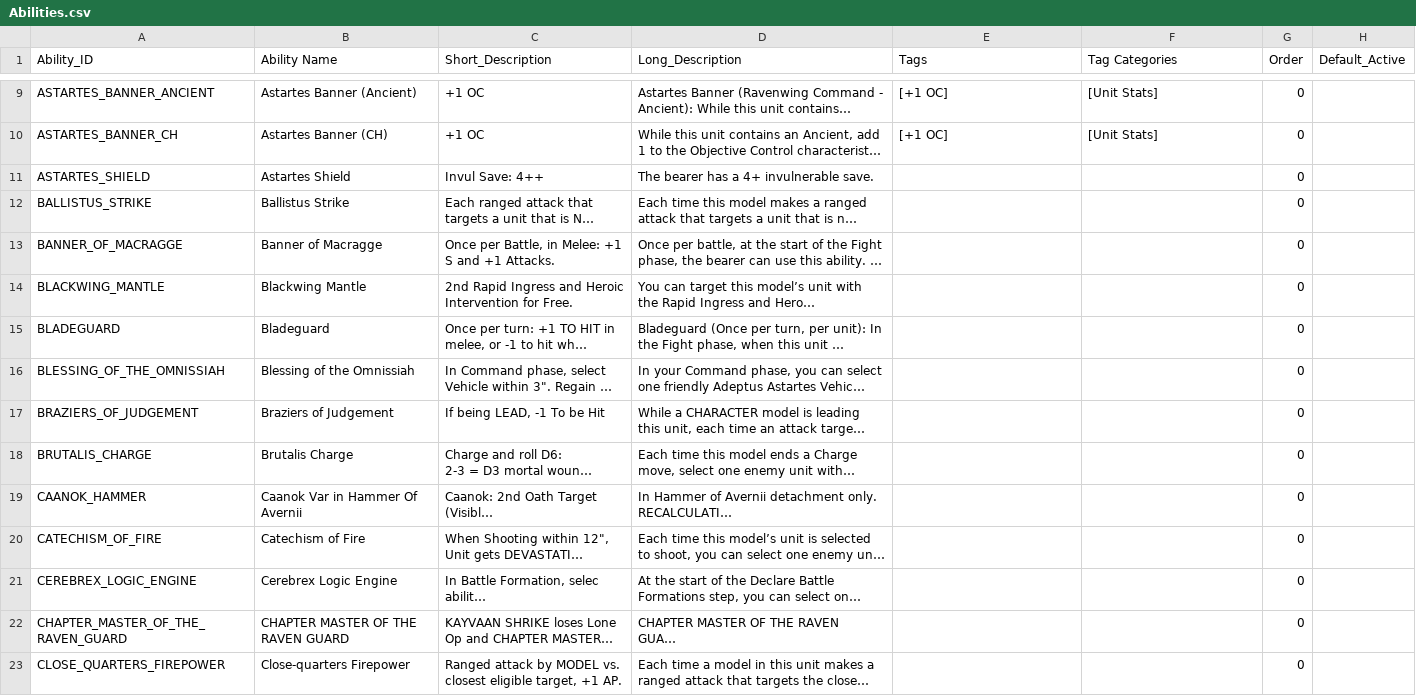
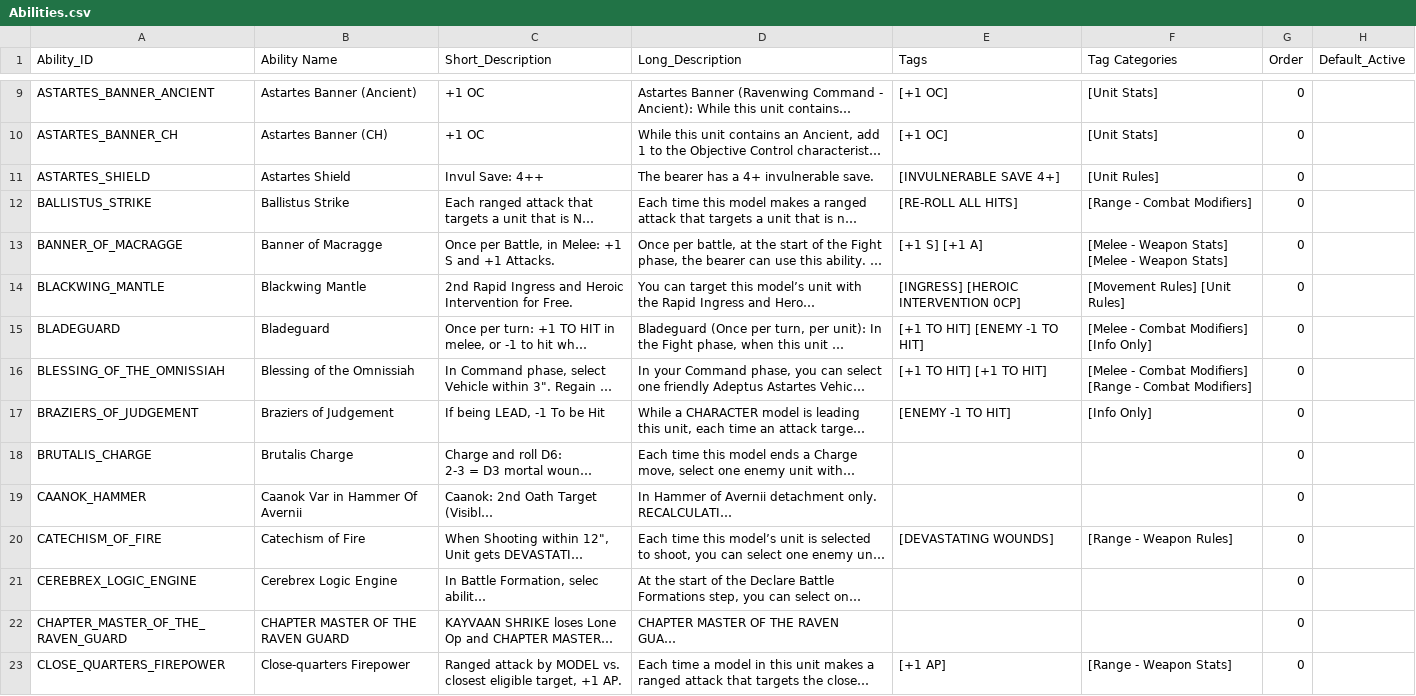
Before and after one commit to rxguzma/wh40k-11th, a CSV file: data/marines/Abilities.csv, drawn as a sheet; only a part is shown, gaps mark what is left out; long unchanged cells end in …; the diff covers the shown part only; the diff names each change by its address in the sheet, - before the commit and + after, or states it on an @@ line.

Commit message:
Tag conditional Marines and Nids abilities.
Same mechanic-on-the-card style as Orks. Leader/Support/wargear rows left alone.

```diff
--- a/data/marines/Abilities.csv
+++ b/data/marines/Abilities.csv
-E11 (Tags): (empty)
+E11 (Tags): [INVULNERABLE SAVE 4+]
-F11 (Tag Categories): (empty)
+F11 (Tag Categories): [Unit Rules]
-E12 (Tags): (empty)
+E12 (Tags): [RE-ROLL ALL HITS]
-F12 (Tag Categories): (empty)
+F12 (Tag Categories): [Range - Combat Modifiers]
-E13 (Tags): (empty)
+E13 (Tags): [+1 S] [+1 A]
-F13 (Tag Categories): (empty)
+F13 (Tag Categories): [Melee - Weapon Stats] [Melee - Weapon Stats]
-E14 (Tags): (empty)
+E14 (Tags): [INGRESS] [HEROIC INTERVENTION 0CP]
-F14 (Tag Categories): (empty)
+F14 (Tag Categories): [Movement Rules] [Unit Rules]
-E15 (Tags): (empty)
+E15 (Tags): [+1 TO HIT] [ENEMY -1 TO HIT]
-F15 (Tag Categories): (empty)
+F15 (Tag Categories): [Melee - Combat Modifiers] [Info Only]
-E16 (Tags): (empty)
+E16 (Tags): [+1 TO HIT] [+1 TO HIT]
-F16 (Tag Categories): (empty)
+F16 (Tag Categories): [Melee - Combat Modifiers] [Range - Combat Modifiers]
-E17 (Tags): (empty)
+E17 (Tags): [ENEMY -1 TO HIT]
-F17 (Tag Categories): (empty)
+F17 (Tag Categories): [Info Only]
-E20 (Tags): (empty)
+E20 (Tags): [DEVASTATING WOUNDS]
-F20 (Tag Categories): (empty)
+F20 (Tag Categories): [Range - Weapon Rules]
-E23 (Tags): (empty)
+E23 (Tags): [+1 AP]
-F23 (Tag Categories): (empty)
+F23 (Tag Categories): [Range - Weapon Stats]
```
Also changed, not shown: 154 edited cells elsewhere in this file, data/nids/Abilities.csv, 2 other files.
